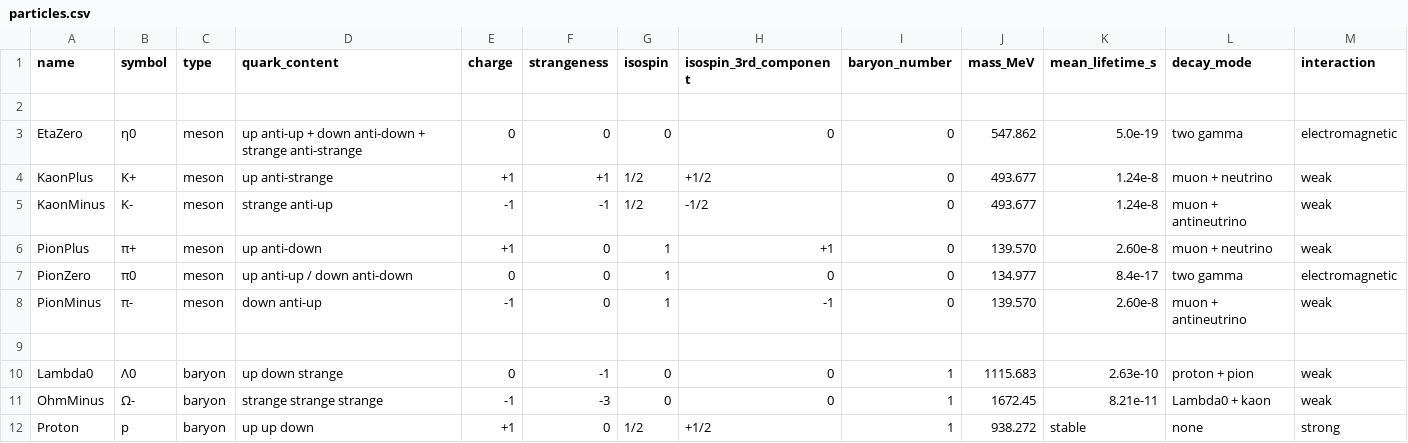
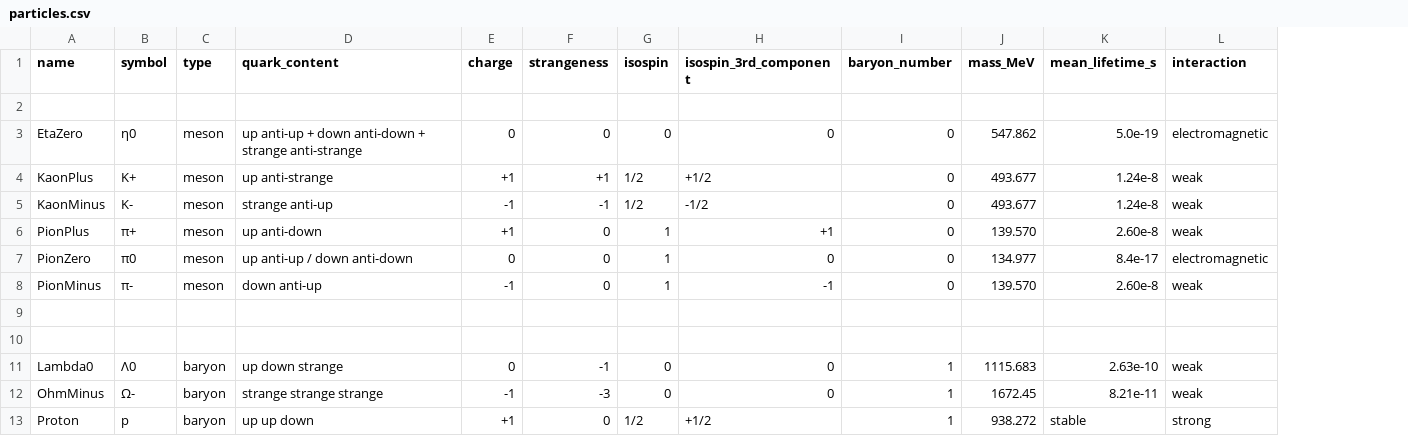
Before and after one commit to anwesha-labs/Hadron_AI_Project, a CSV file: particles.csv, drawn as a sheet; only a part is shown; removed rows and columns are numbered as before the commit, all else as after; the diff names each change by its address in the sheet, - before the commit and + after, or states it on an @@ line.

Commit message:
Updated csv file

```diff
--- a/particles.csv
+++ b/particles.csv
-column L (decay_mode), rows 3-12: two gamma | muon + neutrino | muon + antineutrino | muon + neutrino | two gamma | muon + antineutrino |  | proton + pion | Lambda0 + kaon | none
+row 9: (empty)
```
